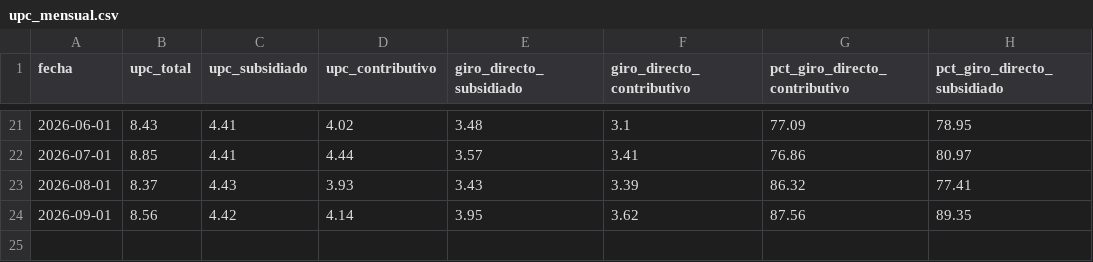
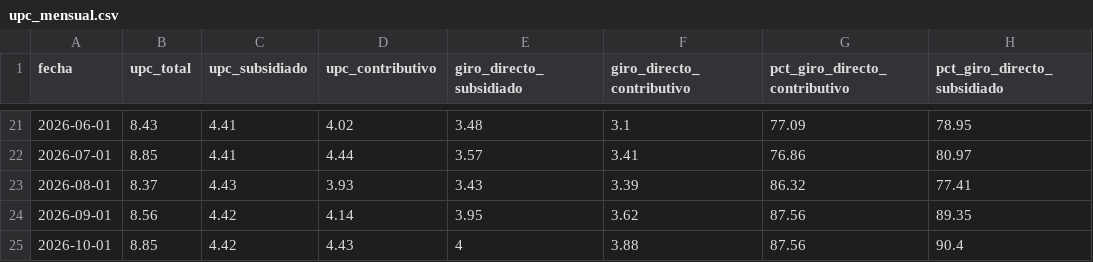
Before and after one commit to nicolasfgc/Indicadores-de-salud, a CSV file: datos/adres/upc_mensual.csv, drawn as a sheet; only a part is shown, gaps mark what is left out; the diff names each change by its address in the sheet, - before the commit and + after, or states it on an @@ line.

```diff
--- a/datos/adres/upc_mensual.csv
+++ b/datos/adres/upc_mensual.csv
+row 25: 2026-10-01 | 8.85 | 4.42 | 4.43 | 4 | 3.88 | 87.56 | 90.4
```
Also changed, not shown: 1 other file.
